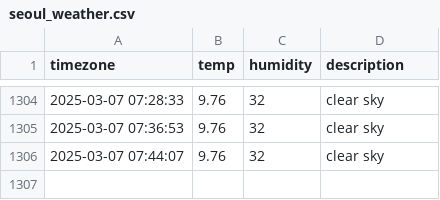
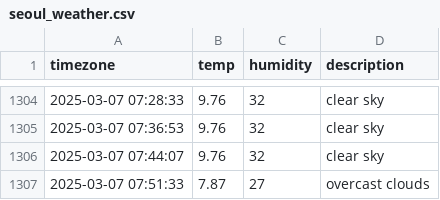
Before and after one commit to kapterhan/soul_weather, a CSV file: seoul_weather.csv, drawn as a sheet; only a part is shown, gaps mark what is left out.

```diff
--- a/seoul_weather.csv
+++ b/seoul_weather.csv
@@ -1306 +1306,2 @@ timezone,temp,humidity,description
 2025-03-07 07:44:07,9.76,32,clear sky
+2025-03-07 07:51:33,7.87,27,overcast clouds
```
